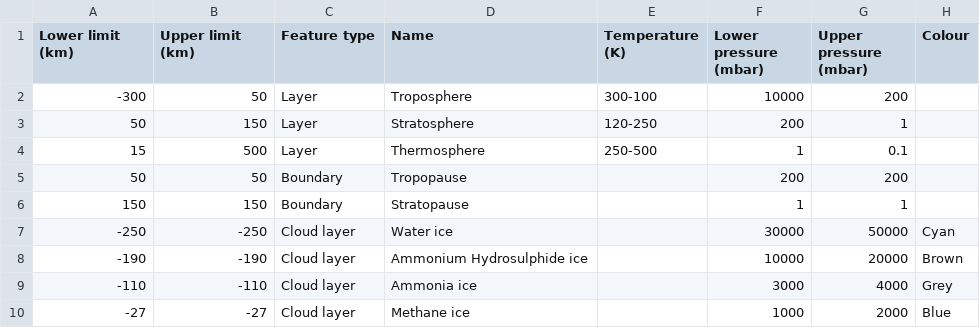
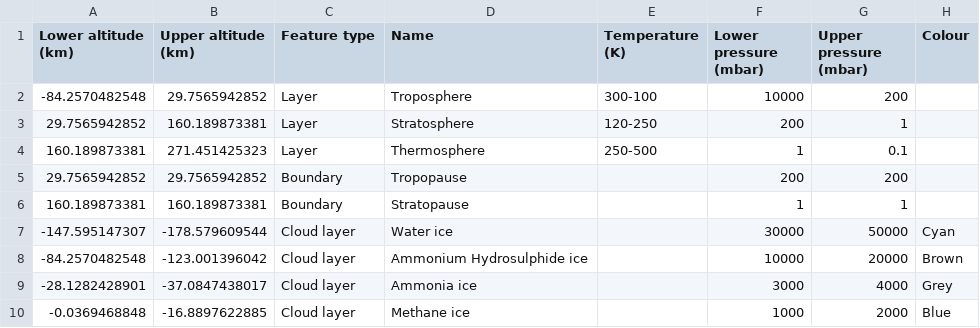
Before and after one commit to cosmos-book/cosmos-book.github.io, a CSV file: atmospheres/data/neptune.csv, drawn as a sheet.

```diff
--- a/atmospheres/data/neptune.csv
+++ b/atmospheres/data/neptune.csv
@@ -1,10 +1,10 @@
-Lower limit (km),Upper limit (km),Feature type,Name,Temperature (K),Lower pressure (mbar),Upper pressure (mbar),Colour
--300,50,Layer,Troposphere,300-100,10000,200,
-50,150,Layer,Stratosphere,120-250,200,1,
-15,500,Layer,Thermosphere,250-500,1,0.1,
-50,50,Boundary,Tropopause,,200,200,
-150,150,Boundary,Stratopause,,1,1,
--250,-250,Cloud layer,Water ice,,30000,50000,Cyan
--190,-190,Cloud layer,Ammonium Hydrosulphide ice,,10000,20000,Brown
--110,-110,Cloud layer,Ammonia ice,,3000,4000,Grey
--27,-27,Cloud layer,Methane ice,,1000,2000,Blue
+Lower altitude (km),Upper altitude (km),Feature type,Name,Temperature (K),Lower pressure (mbar),Upper pressure (mbar),Colour
+-84.2570482548,29.7565942852,Layer,Troposphere,300-100,10000,200,
+29.7565942852,160.189873381,Layer,Stratosphere,120-250,200,1,
+160.189873381,271.451425323,Layer,Thermosphere,250-500,1,0.1,
+29.7565942852,29.7565942852,Boundary,Tropopause,,200,200,
+160.189873381,160.189873381,Boundary,Stratopause,,1,1,
+-147.595147307,-178.579609544,Cloud layer,Water ice,,30000,50000,Cyan
+-84.2570482548,-123.001396042,Cloud layer,Ammonium Hydrosulphide ice,,10000,20000,Brown
+-28.1282428901,-37.0847438017,Cloud layer,Ammonia ice,,3000,4000,Grey
+-0.0369468848,-16.8897622885,Cloud layer,Methane ice,,1000,2000,Blue
```
Also changed, not shown: atmospheres/data/jupiter.csv, atmospheres/data/saturn.csv, 9 other files.
